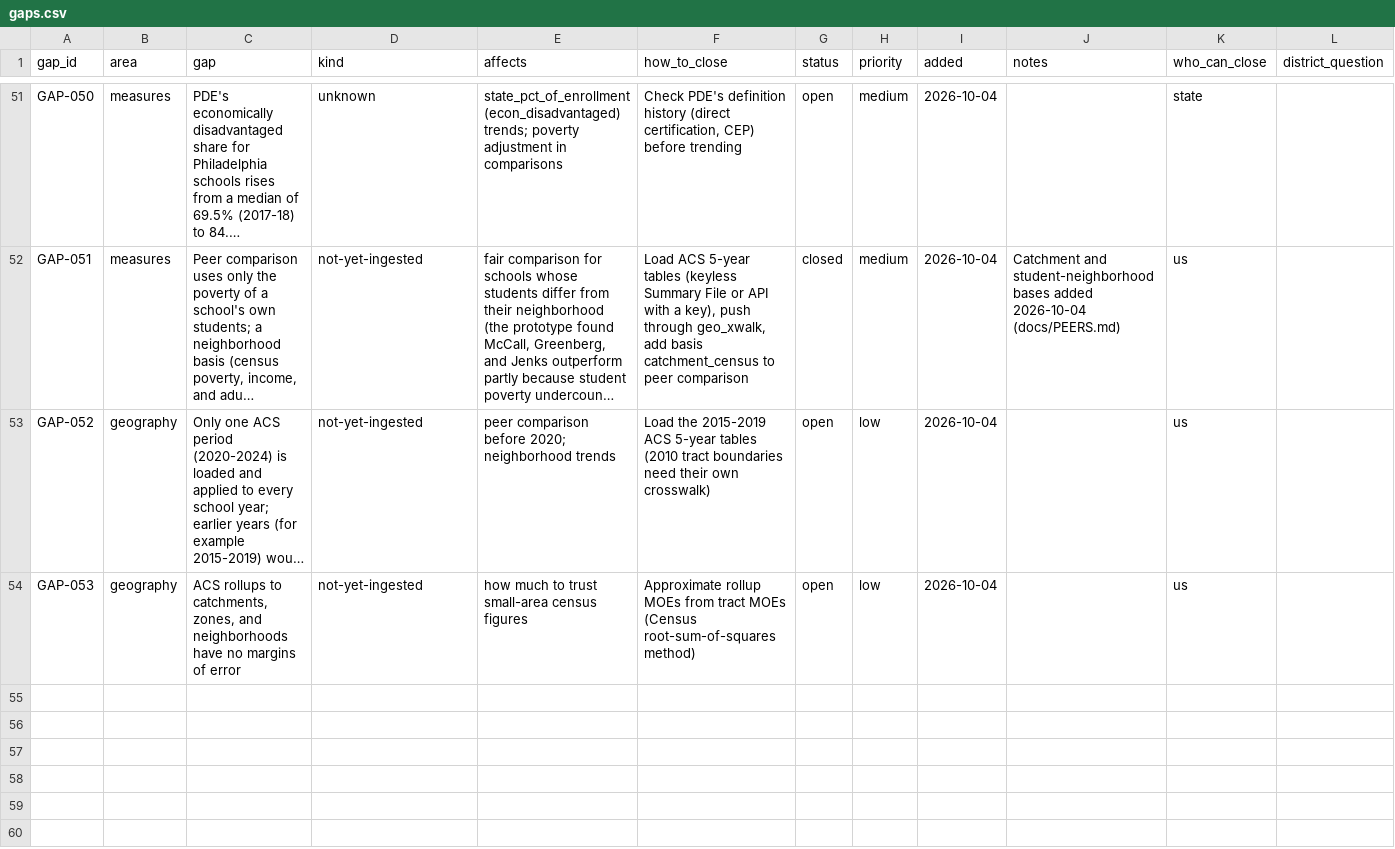
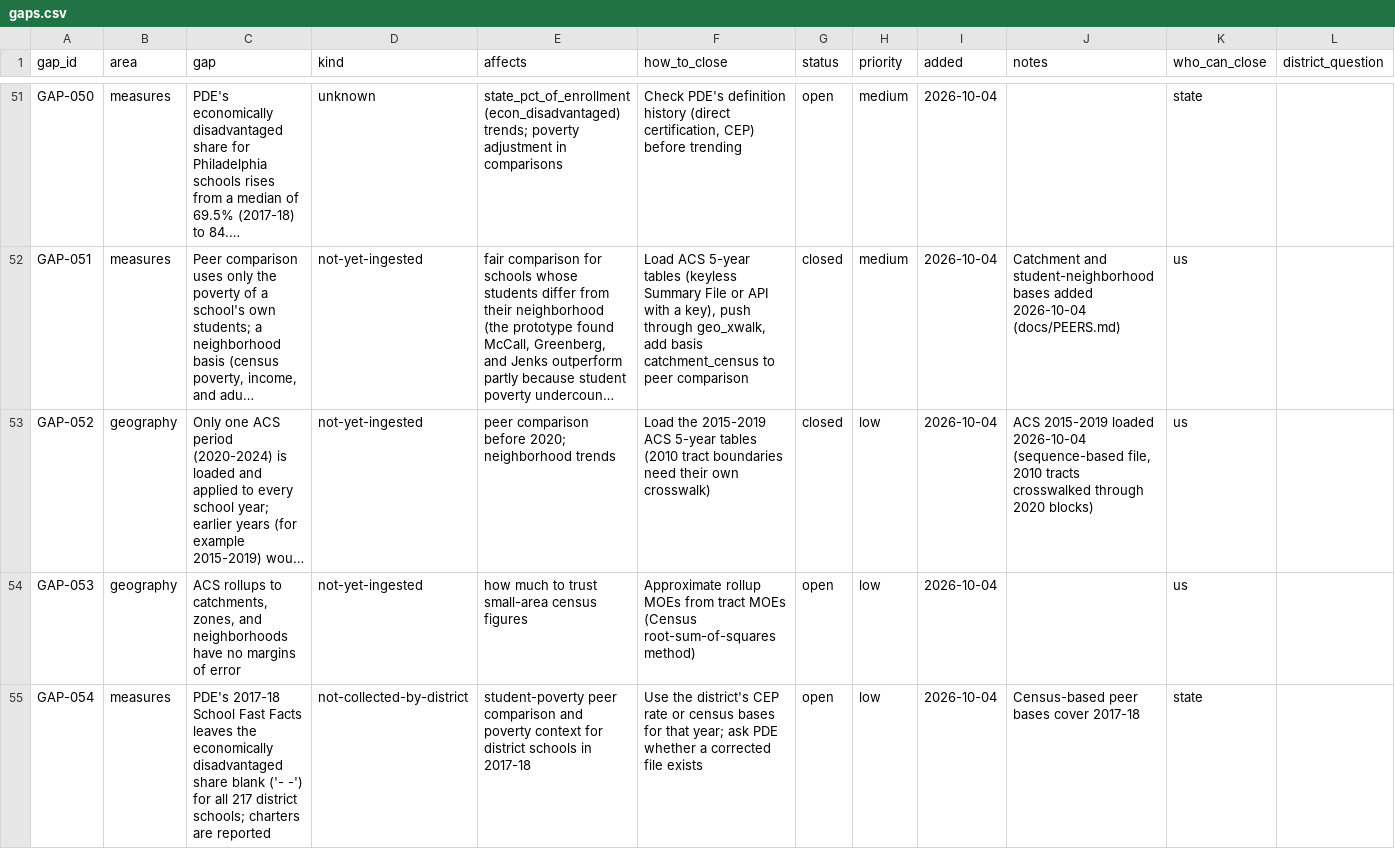
Before and after one commit to jongeeting/philly-school-data-explorer, a CSV file: sources/gaps.csv, drawn as a sheet; only a part is shown, gaps mark what is left out; long unchanged cells end in …; the diff names each change by its address in the sheet, - before the commit and + after, or states it on an @@ line.

```diff
--- a/sources/gaps.csv
+++ b/sources/gaps.csv
-G53 (status): open
+G53 (status): closed
-J53 (notes): (empty)
+J53 (notes): ACS 2015-2019 loaded 2026-10-04 (sequence-based file, 2010 tracts crosswalked through 2020 blocks)
+row 55: GAP-054 | measures | PDE's 2017-18 School Fast Facts leaves the economically disadvantaged share blank ('- -') for all 217 district schools; charters are reported | not-collected-by-district | student-poverty peer comparison and poverty context for district schools in 2017-18 | Use the district's CEP rate or census bases for that year; ask PDE whether a corrected file exists | open | low | 2026-10-04 | Census-based peer bases cover 2017-18 | state
```
Also changed, not shown: registry/measures.csv, sources/manifest.csv, 8 other files.
